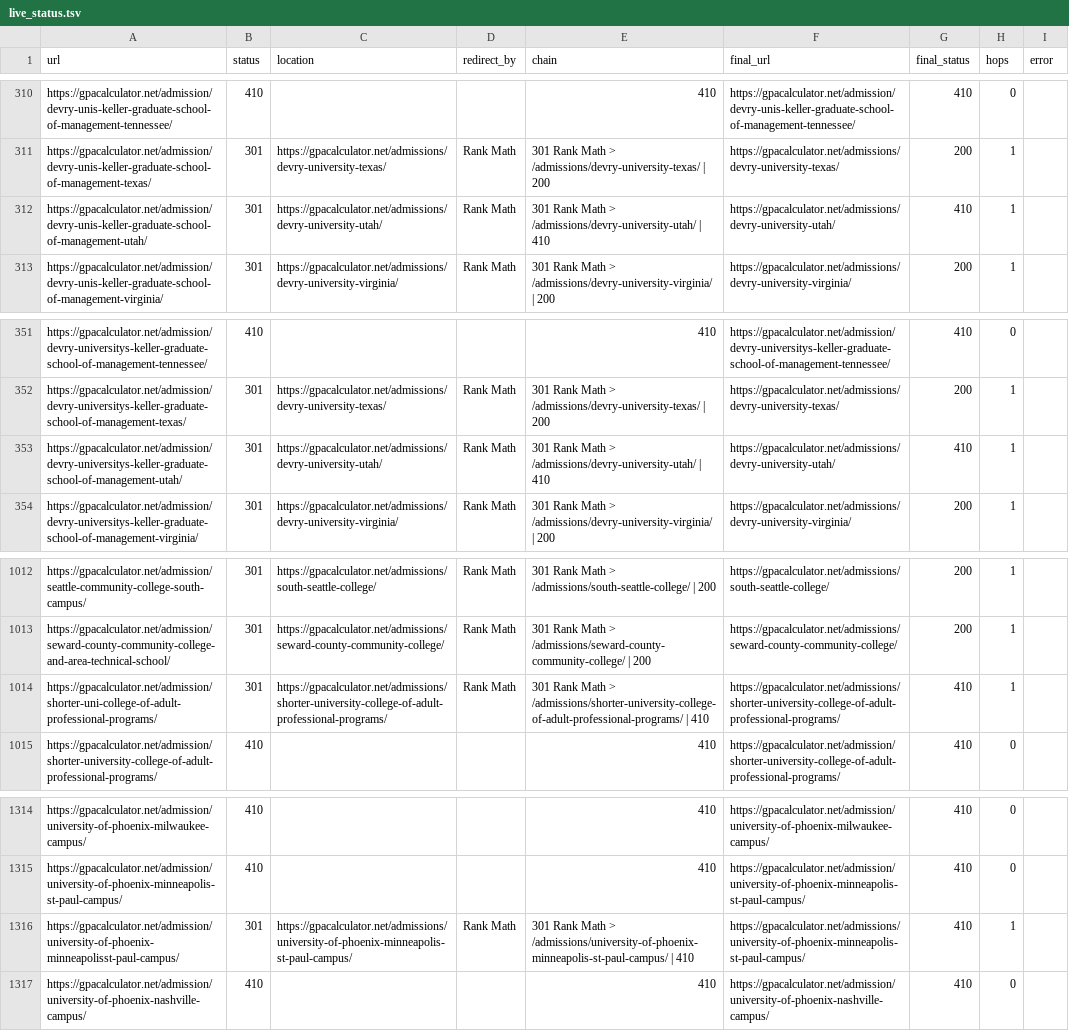
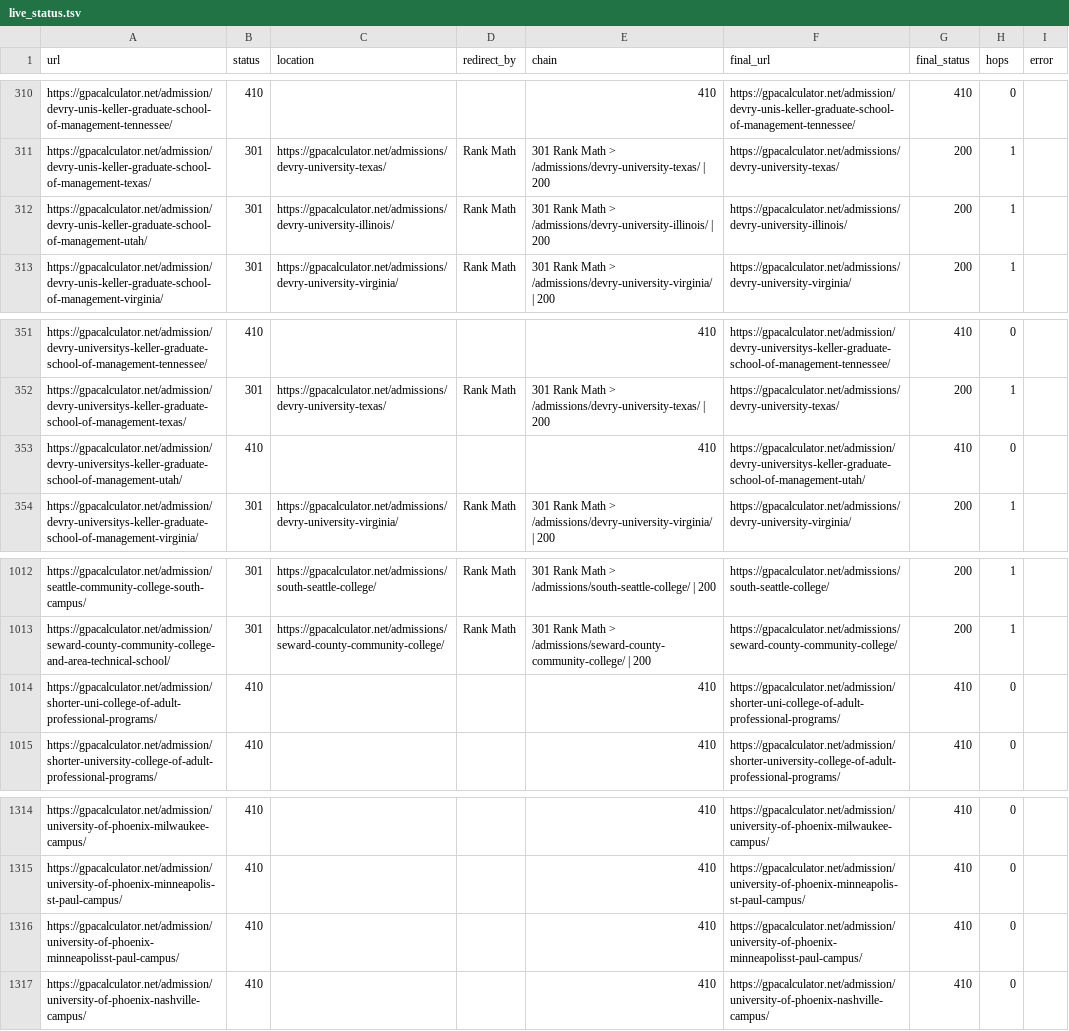
Before and after one commit to superdupersocks/gpacalculator, a TSV file: data/admissions/cleanup_qa/after/live_status.tsv, drawn as a sheet; only a part is shown, gaps mark what is left out; the diff covers the shown part only.

```diff
--- a/data/admissions/cleanup_qa/after/live_status.tsv
+++ b/data/admissions/cleanup_qa/after/live_status.tsv
@@ -311,3 +311,3 @@ https://gpacalculator.net/admission/devry-unis-keller-graduate-school-of-managem
 https://gpacalculator.net/admission/devry-unis-keller-graduate-school-of-management-texas/	301	https://gpacalculator.net/admissions/devry-university-texas/	Rank Math	301 Rank Math > /admissions/devry-university-texas/ | 200	https://gpacalculator.net/admissions/devry-university-texas/	200	1	
-https://gpacalculator.net/admission/devry-unis-keller-graduate-school-of-management-utah/	301	https://gpacalculator.net/admissions/devry-university-utah/	Rank Math	301 Rank Math > /admissions/devry-university-utah/ | 410	https://gpacalculator.net/admissions/devry-university-utah/	410	1	
+https://gpacalculator.net/admission/devry-unis-keller-graduate-school-of-management-utah/	301	https://gpacalculator.net/admissions/devry-university-illinois/	Rank Math	301 Rank Math > /admissions/devry-university-illinois/ | 200	https://gpacalculator.net/admissions/devry-university-illinois/	200	1	
 https://gpacalculator.net/admission/devry-unis-keller-graduate-school-of-management-virginia/	301	https://gpacalculator.net/admissions/devry-university-virginia/	Rank Math	301 Rank Math > /admissions/devry-university-virginia/ | 200	https://gpacalculator.net/admissions/devry-university-virginia/	200	1	
@@ -352,3 +352,3 @@ https://gpacalculator.net/admission/devry-universitys-keller-graduate-school-of-
 https://gpacalculator.net/admission/devry-universitys-keller-graduate-school-of-management-texas/	301	https://gpacalculator.net/admissions/devry-university-texas/	Rank Math	301 Rank Math > /admissions/devry-university-texas/ | 200	https://gpacalculator.net/admissions/devry-university-texas/	200	1	
-https://gpacalculator.net/admission/devry-universitys-keller-graduate-school-of-management-utah/	301	https://gpacalculator.net/admissions/devry-university-utah/	Rank Math	301 Rank Math > /admissions/devry-university-utah/ | 410	https://gpacalculator.net/admissions/devry-university-utah/	410	1	
+https://gpacalculator.net/admission/devry-universitys-keller-graduate-school-of-management-utah/	410			410	https://gpacalculator.net/admission/devry-universitys-keller-graduate-school-of-management-utah/	410	0	
 https://gpacalculator.net/admission/devry-universitys-keller-graduate-school-of-management-virginia/	301	https://gpacalculator.net/admissions/devry-university-virginia/	Rank Math	301 Rank Math > /admissions/devry-university-virginia/ | 200	https://gpacalculator.net/admissions/devry-university-virginia/	200	1	
@@ -1013,3 +1013,3 @@ https://gpacalculator.net/admission/seattle-community-college-south-campus/	301
 https://gpacalculator.net/admission/seward-county-community-college-and-area-technical-school/	301	https://gpacalculator.net/admissions/seward-county-community-college/	Rank Math	301 Rank Math > /admissions/seward-county-community-college/ | 200	https://gpacalculator.net/admissions/seward-county-community-college/	200	1	
-https://gpacalculator.net/admission/shorter-uni-college-of-adult-professional-programs/	301	https://gpacalculator.net/admissions/shorter-university-college-of-adult-professional-programs/	Rank Math	301 Rank Math > /admissions/shorter-university-college-of-adult-professional-programs/ | 410	https://gpacalculator.net/admissions/shorter-university-college-of-adult-professional-programs/	410	1	
+https://gpacalculator.net/admission/shorter-uni-college-of-adult-professional-programs/	410			410	https://gpacalculator.net/admission/shorter-uni-college-of-adult-professional-programs/	410	0	
 https://gpacalculator.net/admission/shorter-university-college-of-adult-professional-programs/	410			410	https://gpacalculator.net/admission/shorter-university-college-of-adult-professional-programs/	410	0	
@@ -1315,3 +1315,3 @@ https://gpacalculator.net/admission/university-of-phoenix-milwaukee-campus/	410
 https://gpacalculator.net/admission/university-of-phoenix-minneapolis-st-paul-campus/	410			410	https://gpacalculator.net/admission/university-of-phoenix-minneapolis-st-paul-campus/	410	0	
-https://gpacalculator.net/admission/university-of-phoenix-minneapolisst-paul-campus/	301	https://gpacalculator.net/admissions/university-of-phoenix-minneapolis-st-paul-campus/	Rank Math	301 Rank Math > /admissions/university-of-phoenix-minneapolis-st-paul-campus/ | 410	https://gpacalculator.net/admissions/university-of-phoenix-minneapolis-st-paul-campus/	410	1	
+https://gpacalculator.net/admission/university-of-phoenix-minneapolisst-paul-campus/	410			410	https://gpacalculator.net/admission/university-of-phoenix-minneapolisst-paul-campus/	410	0	
 https://gpacalculator.net/admission/university-of-phoenix-nashville-campus/	410			410	https://gpacalculator.net/admission/university-of-phoenix-nashville-campus/	410	0	
```
Also changed, not shown: 77 edited cells elsewhere in this file, data/admissions/cleanup_qa/after/internal_links.tsv.
